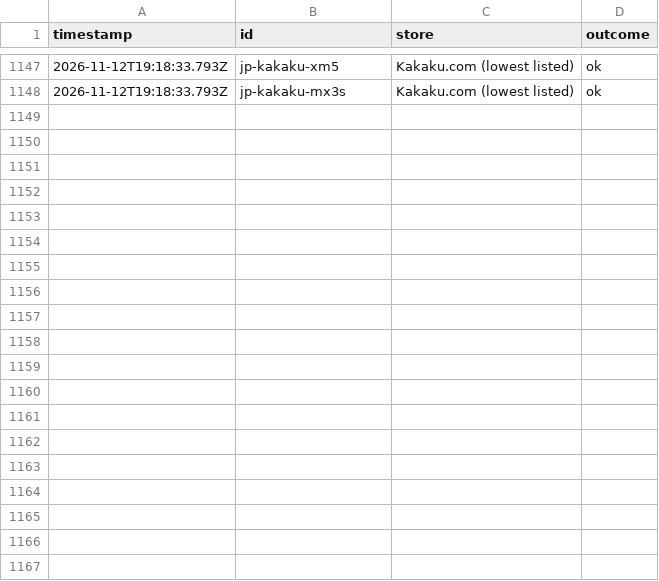
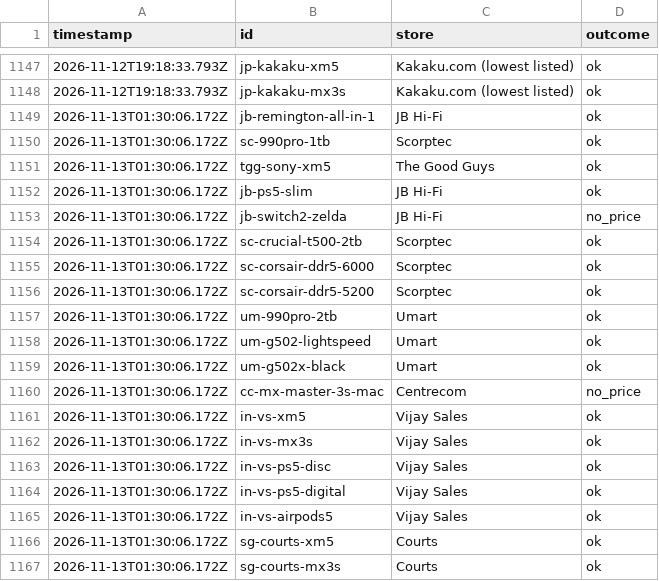
Before and after one commit to smtakbar/dropwatch, a CSV file: data/fetch-log.csv, drawn as a sheet; only a part is shown, gaps mark what is left out; the diff covers the shown part only; the diff names each change by its address in the sheet, - before the commit and + after, or states it on an @@ line.

```diff
--- a/data/fetch-log.csv
+++ b/data/fetch-log.csv
+row 1149: 2026-11-13T01:30:06.172Z | jb-remington-all-in-1 | JB Hi-Fi | ok
+row 1150: 2026-11-13T01:30:06.172Z | sc-990pro-1tb | Scorptec | ok
+row 1151: 2026-11-13T01:30:06.172Z | tgg-sony-xm5 | The Good Guys | ok
+row 1152: 2026-11-13T01:30:06.172Z | jb-ps5-slim | JB Hi-Fi | ok
+row 1153: 2026-11-13T01:30:06.172Z | jb-switch2-zelda | JB Hi-Fi | no_price
+row 1154: 2026-11-13T01:30:06.172Z | sc-crucial-t500-2tb | Scorptec | ok
+row 1155: 2026-11-13T01:30:06.172Z | sc-corsair-ddr5-6000 | Scorptec | ok
+row 1156: 2026-11-13T01:30:06.172Z | sc-corsair-ddr5-5200 | Scorptec | ok
+row 1157: 2026-11-13T01:30:06.172Z | um-990pro-2tb | Umart | ok
+row 1158: 2026-11-13T01:30:06.172Z | um-g502-lightspeed | Umart | ok
+row 1159: 2026-11-13T01:30:06.172Z | um-g502x-black | Umart | ok
+row 1160: 2026-11-13T01:30:06.172Z | cc-mx-master-3s-mac | Centrecom | no_price
+row 1161: 2026-11-13T01:30:06.172Z | in-vs-xm5 | Vijay Sales | ok
+row 1162: 2026-11-13T01:30:06.172Z | in-vs-mx3s | Vijay Sales | ok
+row 1163: 2026-11-13T01:30:06.172Z | in-vs-ps5-disc | Vijay Sales | ok
+row 1164: 2026-11-13T01:30:06.172Z | in-vs-ps5-digital | Vijay Sales | ok
+row 1165: 2026-11-13T01:30:06.172Z | in-vs-airpods5 | Vijay Sales | ok
+row 1166: 2026-11-13T01:30:06.172Z | sg-courts-xm5 | Courts | ok
+row 1167: 2026-11-13T01:30:06.172Z | sg-courts-mx3s | Courts | ok
```
Also changed, not shown: 15 added rows elsewhere in this file, data/prices.csv.
